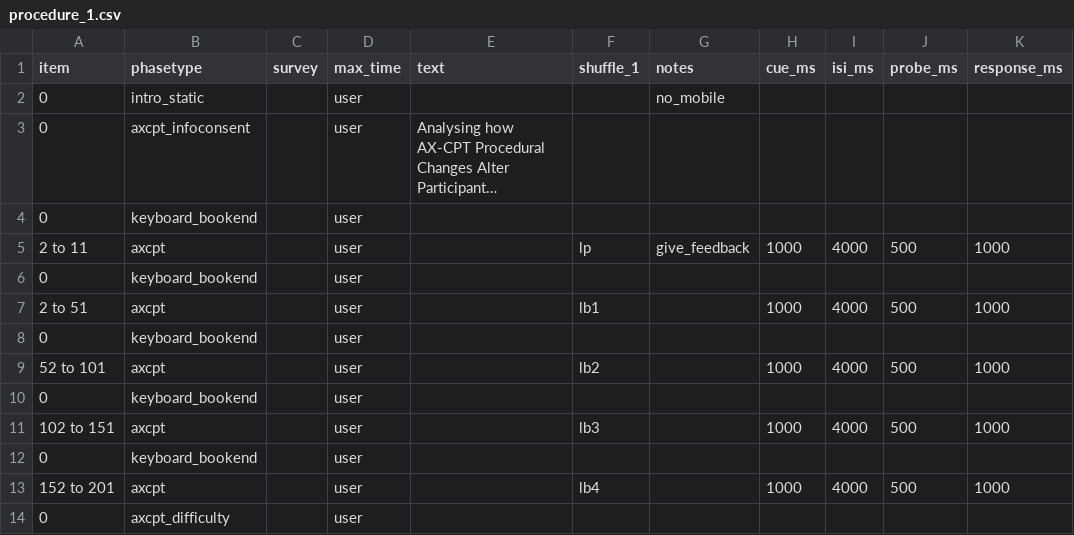
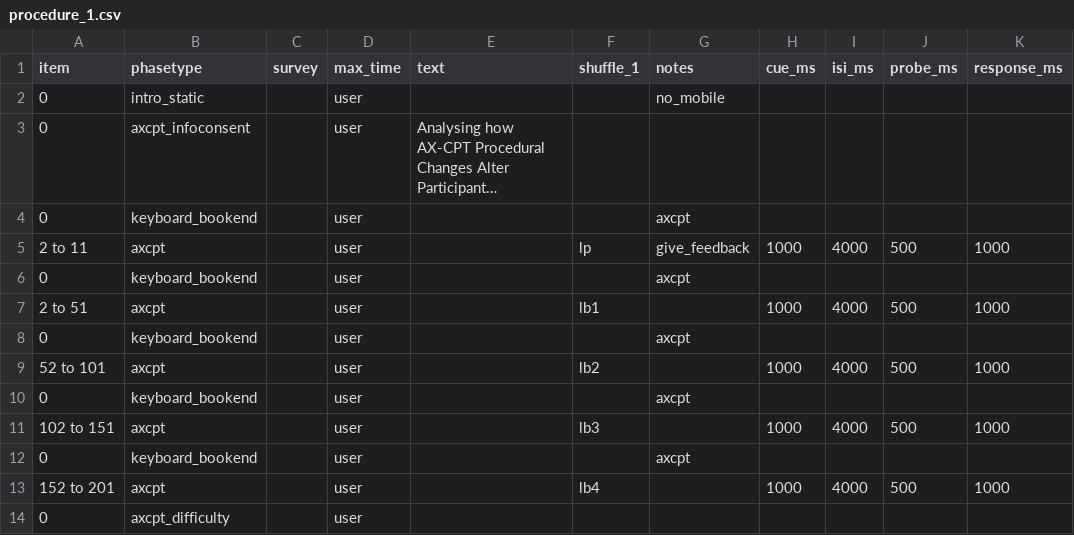
Before and after one commit to tdepsych/collector-experiments, a CSV file: User/Projects/axcpt/procedure_1.csv, drawn as a sheet; only a part is shown; long unchanged cells end in …; the diff covers the shown part only; the diff names each change by its address in the sheet, - before the commit and + after, or states it on an @@ line.

Commit message:
AXCPT - Tweak to keyboard image code & Tetris instructions

```diff
--- a/User/Projects/axcpt/procedure_1.csv
+++ b/User/Projects/axcpt/procedure_1.csv
-G4 (notes): (empty)
+G4 (notes): axcpt
-G6 (notes): (empty)
+G6 (notes): axcpt
-G8 (notes): (empty)
+G8 (notes): axcpt
-G10 (notes): (empty)
+G10 (notes): axcpt
-G12 (notes): (empty)
+G12 (notes): axcpt
```
Also changed, not shown: 6 edited cells elsewhere in this file, 2 other files.
